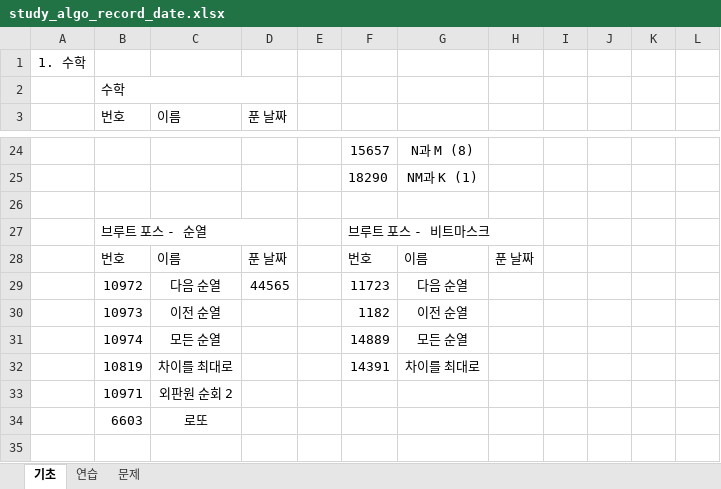
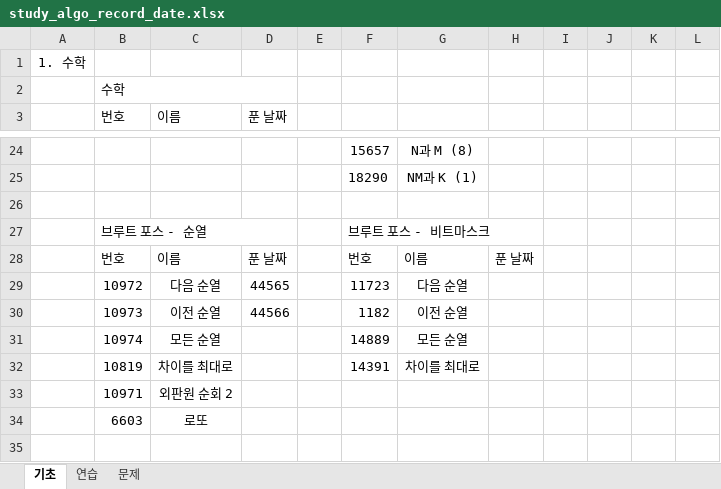
Before and after one commit to kmj3785/studyAlgorithm, an Excel workbook: study_algo_record_date.xlsx, sheet 기초, drawn as a sheet; only a part is shown, gaps mark what is left out; values as stored, in another font and other column widths than the file's, no borders; the diff names each change by its address in the sheet, - before the commit and + after, or states it on an @@ line.

```diff
--- a/study_algo_record_date.xlsx (sheet 기초)
+++ b/study_algo_record_date.xlsx (sheet 기초)
-D30 (푼 날짜): (empty)
+D30 (푼 날짜): 44566
```
Also changed, not shown: 1 other file.
